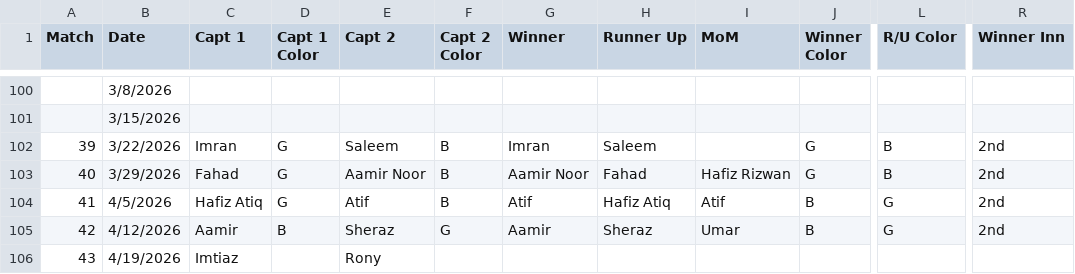
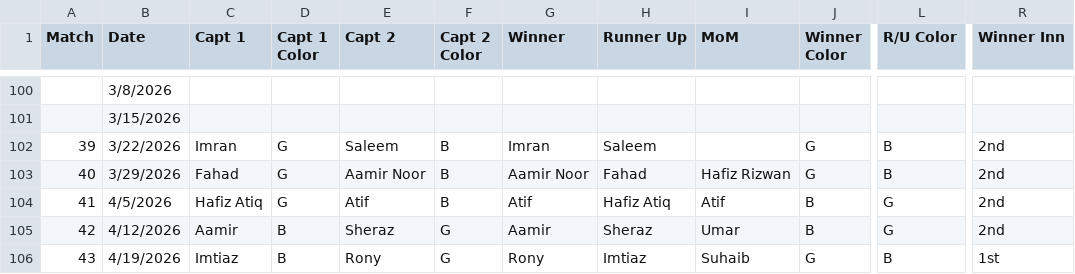
Before and after one commit to asadushaikh/asadushaikh.github.io, a CSV file: bcc/data/mat_summary.csv, drawn as a sheet; only a part is shown, gaps mark what is left out; the diff names each change by its address in the sheet, - before the commit and + after, or states it on an @@ line.

Commit message:
Update match summary data in mat_summary.csv

```diff
--- a/bcc/data/mat_summary.csv
+++ b/bcc/data/mat_summary.csv
-D106 (Capt 1 Color): (empty)
+D106 (Capt 1 Color): B
-F106 (Capt 2 Color): (empty)
+F106 (Capt 2 Color): G
-G106 (Winner): (empty)
+G106 (Winner): Rony
-H106 (Runner Up): (empty)
+H106 (Runner Up): Imtiaz
-I106 (MoM): (empty)
+I106 (MoM): Suhaib
-J106 (Winner Color): (empty)
+J106 (Winner Color): G
-L106 (R/U Color): (empty)
+L106 (R/U Color): B
-R106 (Winner Inn): (empty)
+R106 (Winner Inn): 1st
```
